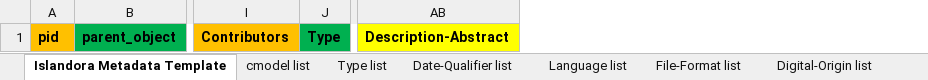
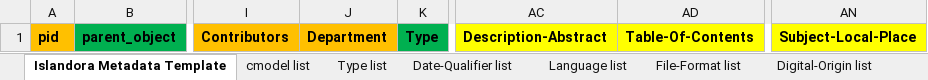
Before and after one commit to asj316/lehigh-islandora, an Excel workbook: digitalcollections-standard-metadata.xlsx, sheet Islandora Metadata Template, drawn as a sheet; only a part is shown, gaps mark what is left out; values as stored, in another font and other column widths than the file's, no borders; the diff names each change by its address in the sheet, - before the commit and + after, or states it on an @@ line.

Commit message:
Added TableOfContents and Subject-Local-Place fields

```diff
--- a/digitalcollections-standard-metadata.xlsx (sheet Islandora Metadata Template)
+++ b/digitalcollections-standard-metadata.xlsx (sheet Islandora Metadata Template)
+column J, row 1: Department
+column AD, row 1: Table-Of-Contents
+column AN, row 1: Subject-Local-Place
```
Also changed, not shown: 1 other file.
